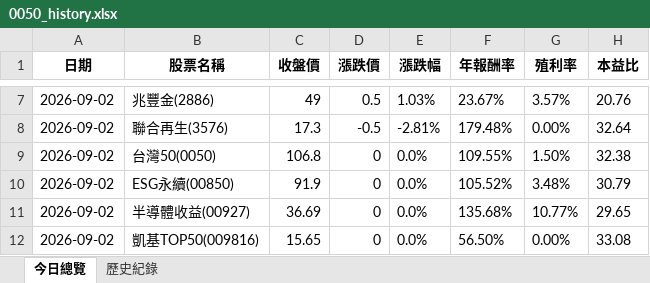
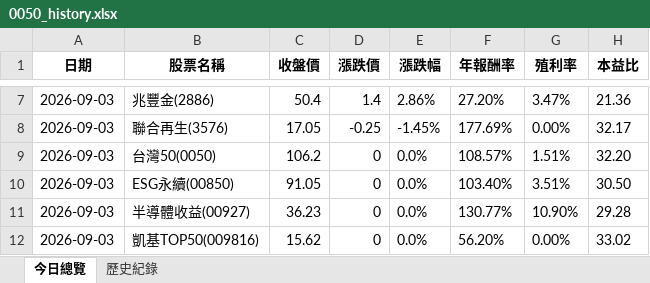
Before and after one commit to lenshen/0050-tracker, an Excel workbook: 0050_history.xlsx, sheet 今日總覽, drawn as a sheet; only a part is shown, gaps mark what is left out; values as stored, in another font and other column widths than the file's, no borders; the diff covers the shown part only; the diff names each change by its address in the sheet, - before the commit and + after, or states it on an @@ line.

```diff
--- a/0050_history.xlsx (sheet 今日總覽)
+++ b/0050_history.xlsx (sheet 今日總覽)
-A7:A12 (日期): 2026-09-02
+A7:A12 (日期): 2026-09-03
-C7 (收盤價): 49
+C7 (收盤價): 50.4
-D7 (漲跌價): 0.5
+D7 (漲跌價): 1.4
-E7 (漲跌幅): 1.03%
+E7 (漲跌幅): 2.86%
-F7 (年報酬率): 23.67%
+F7 (年報酬率): 27.20%
-G7 (殖利率): 3.57%
+G7 (殖利率): 3.47%
-H7 (本益比): 20.76
+H7 (本益比): 21.36
-C8 (收盤價): 17.3
+C8 (收盤價): 17.05
-D8 (漲跌價): -0.5
+D8 (漲跌價): -0.25
-E8 (漲跌幅): -2.81%
+E8 (漲跌幅): -1.45%
-F8 (年報酬率): 179.48%
+F8 (年報酬率): 177.69%
-H8 (本益比): 32.64
+H8 (本益比): 32.17
-C9 (收盤價): 106.8
+C9 (收盤價): 106.2
-F9 (年報酬率): 109.55%
+F9 (年報酬率): 108.57%
-G9 (殖利率): 1.50%
+G9 (殖利率): 1.51%
-H9 (本益比): 32.38
+H9 (本益比): 32.20
-C10 (收盤價): 91.9
+C10 (收盤價): 91.05
-F10 (年報酬率): 105.52%
+F10 (年報酬率): 103.40%
-G10 (殖利率): 3.48%
+G10 (殖利率): 3.51%
-H10 (本益比): 30.79
+H10 (本益比): 30.50
-C11 (收盤價): 36.69
+C11 (收盤價): 36.23
-F11 (年報酬率): 135.68%
+F11 (年報酬率): 130.77%
-G11 (殖利率): 10.77%
+G11 (殖利率): 10.90%
-H11 (本益比): 29.65
+H11 (本益比): 29.28
-C12 (收盤價): 15.65
+C12 (收盤價): 15.62
-F12 (年報酬率): 56.50%
+F12 (年報酬率): 56.20%
-H12 (本益比): 33.08
+H12 (本益比): 33.02
```
Also changed, not shown: 33 edited cells elsewhere in this sheet, sheet 歷史紀錄.
